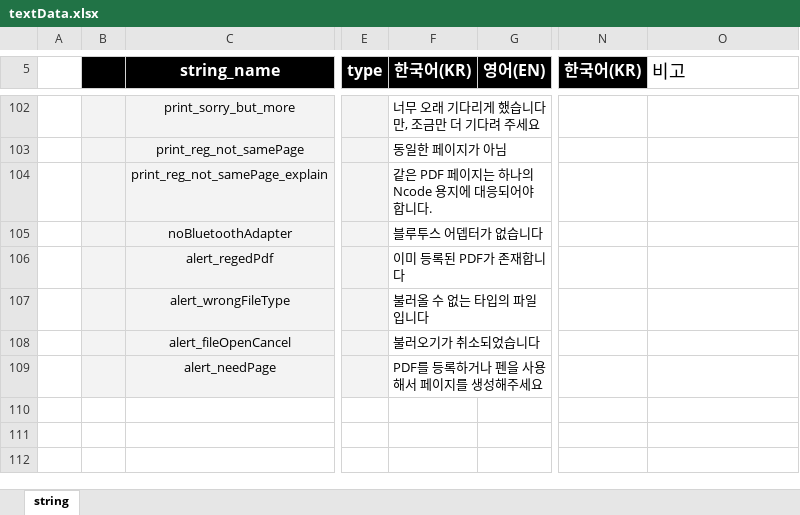
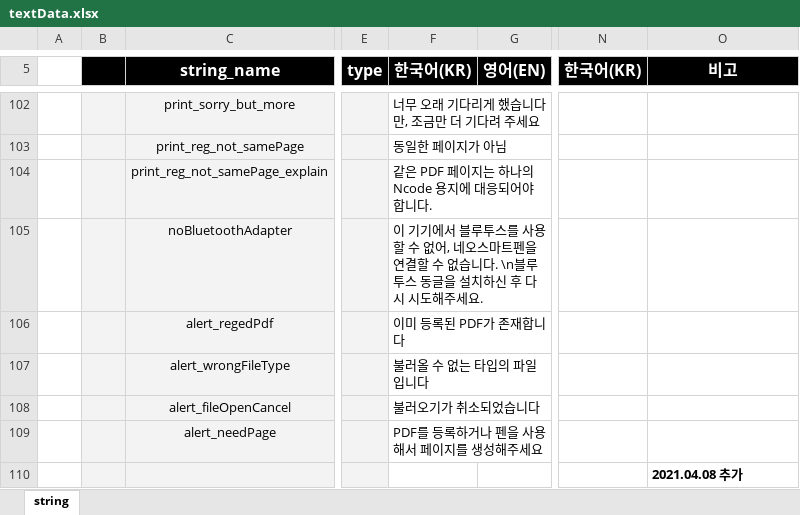
Before and after one commit to ImNoahDev/GridaBoard2, an Excel workbook: src/GridaBoard/language/textData.xlsx, sheet string, drawn as a sheet; only a part is shown, gaps mark what is left out; values as stored, in another font and other column widths than the file's, no borders; charts and pictures not drawn; rows hold the shown columns only; the diff names each change by its address in the sheet, - before the commit and + after, or states it on an @@ line.

```diff
--- a/src/GridaBoard/language/textData.xlsx (sheet string)
+++ b/src/GridaBoard/language/textData.xlsx (sheet string)
@@ O5 fill: none → #000000, bold: off → on, text colour: black → #FFFFFF, text size: smaller, alignment: left → center @@
-F105 (한국어(KR)): 블루투스 어뎁터가 없습니다
+F105 (한국어(KR)): 이 기기에서 블루투스를 사용할 수 없어, 네오스마트펜을 연결할 수 없습니다. \n블루투스 동글을 설치하신 후 다시 시도해주세요.
+row 110:  |  |  |  |  |  |  | 2021.04.08 추가
```
Also changed, not shown: 1 other file.
